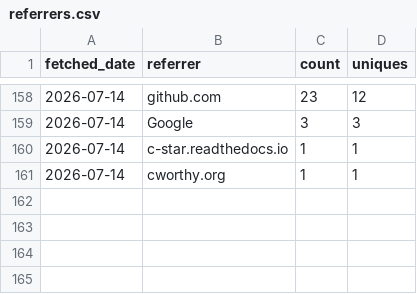
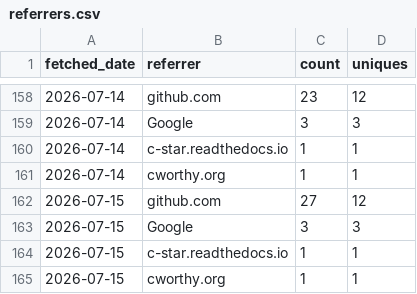
Before and after one commit to CWorthy-ocean/cworthy-gh-metrics, a CSV file: data/CWorthy-ocean/C-Star/referrers.csv, drawn as a sheet; only a part is shown, gaps mark what is left out; the diff names each change by its address in the sheet, - before the commit and + after, or states it on an @@ line.

```diff
--- a/data/CWorthy-ocean/C-Star/referrers.csv
+++ b/data/CWorthy-ocean/C-Star/referrers.csv
+row 162: 2026-07-15 | github.com | 27 | 12
+row 163: 2026-07-15 | Google | 3 | 3
+row 164: 2026-07-15 | c-star.readthedocs.io | 1 | 1
+row 165: 2026-07-15 | cworthy.org | 1 | 1
```
Also changed, not shown: data/CWorthy-ocean/C-Star/paths.csv, data/CWorthy-ocean/cson-forge/paths.csv, 22 other files.
